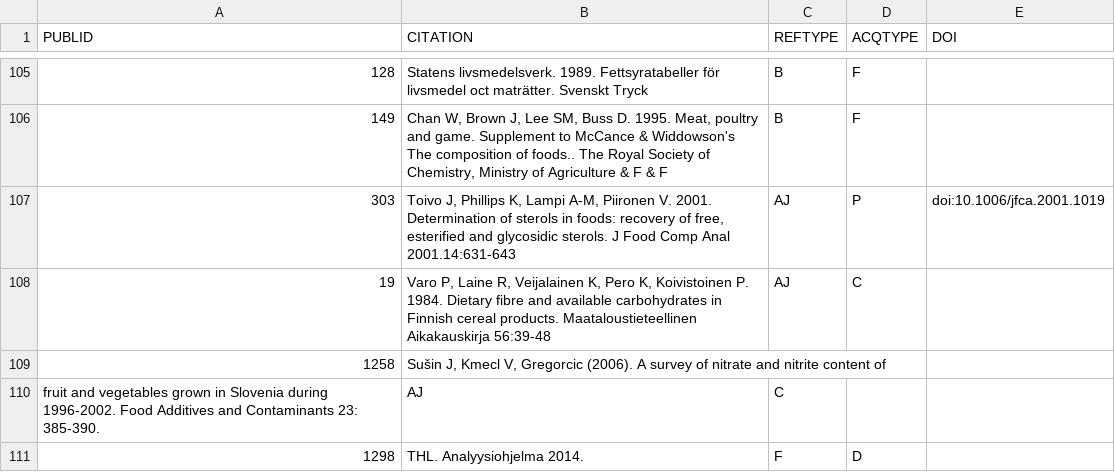
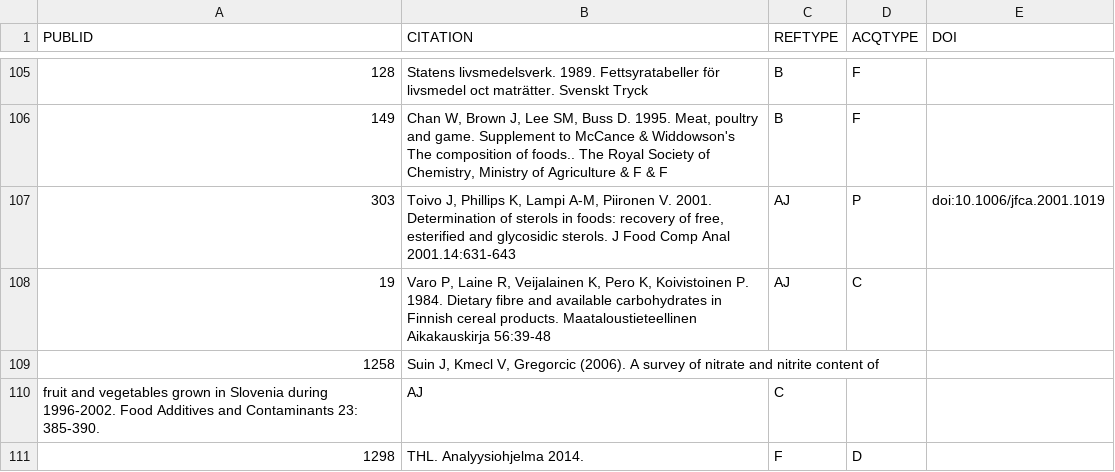
Before and after one commit to torava/pim-api, a CSV file: fineli/publication.csv, drawn as a sheet; only a part is shown, gaps mark what is left out; the diff names each change by its address in the sheet, - before the commit and + after, or states it on an @@ line.

```diff
--- a/fineli/publication.csv
+++ b/fineli/publication.csv
-B109 (CITATION): Sušin J, Kmecl…
+B109 (CITATION): Suin J, Kmecl…
```
Also changed, not shown: fineli/food.csv, fineli/foodname_EN.csv, 23 other files.
